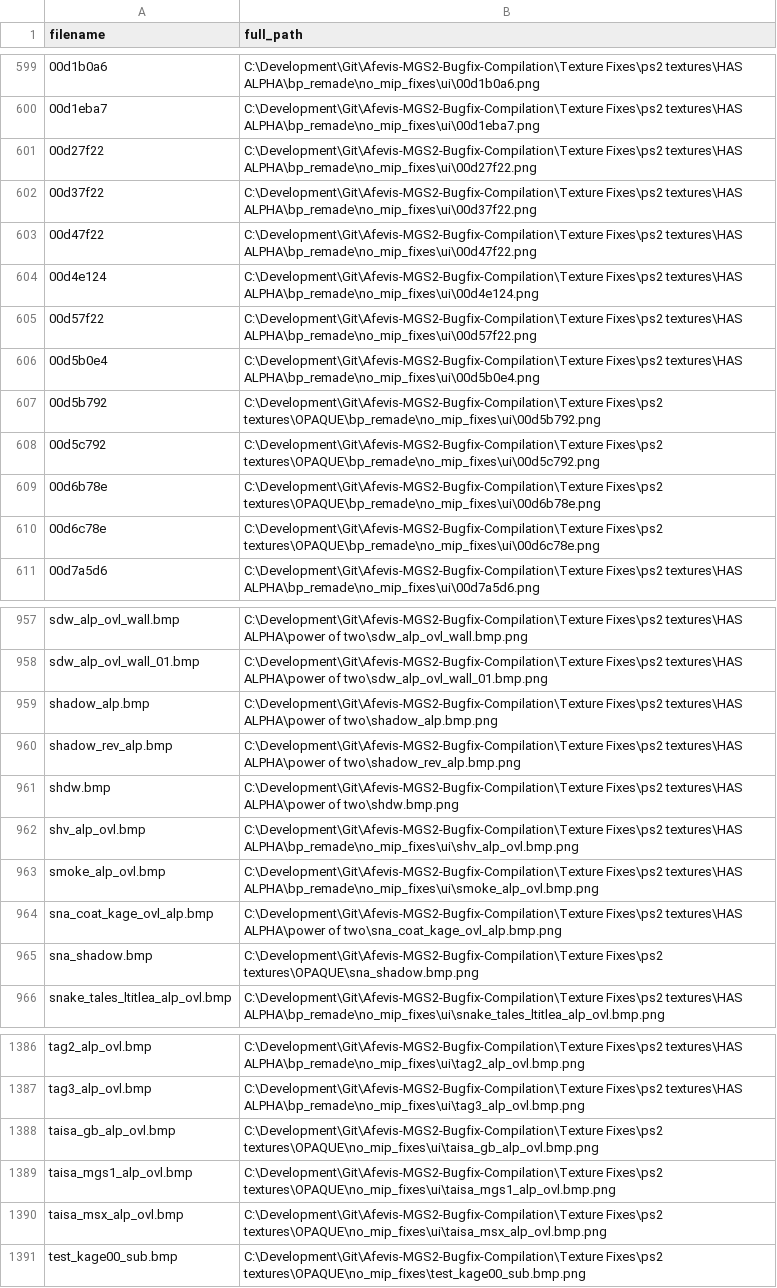
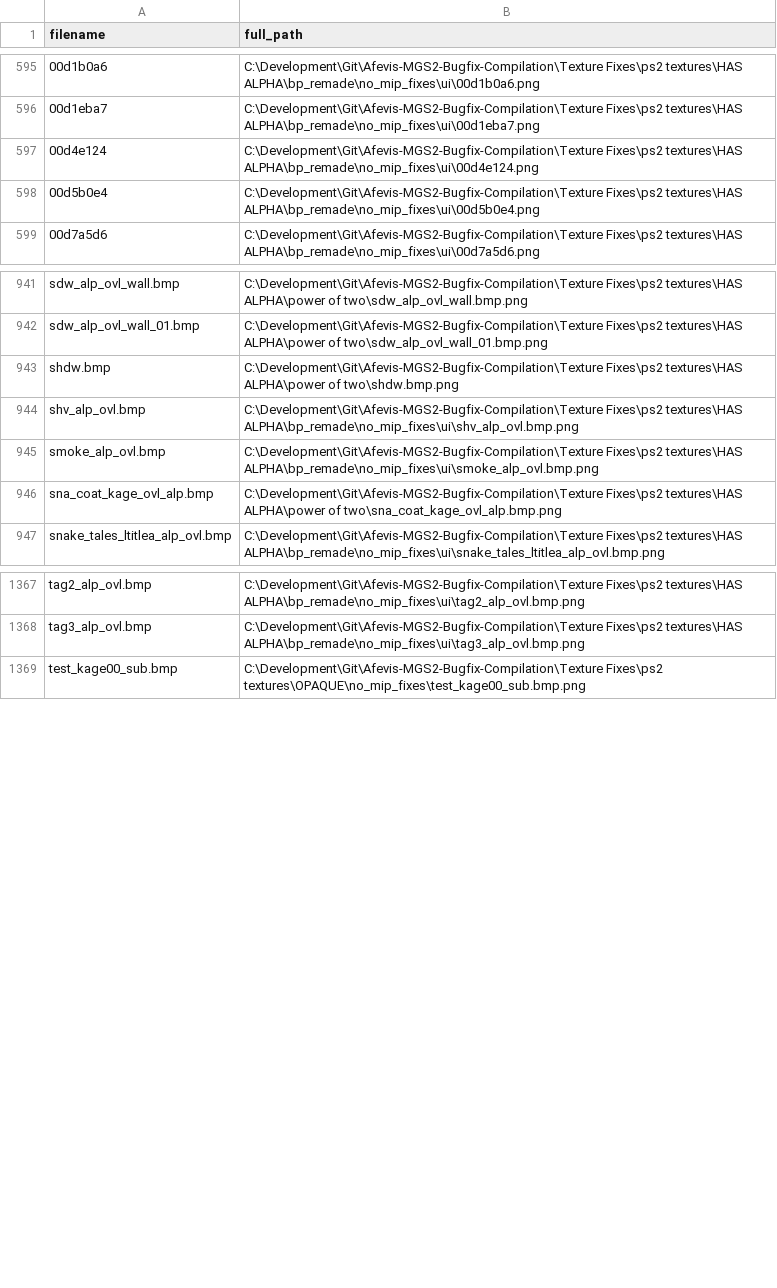
Before and after one commit to ShizCalev/MGS2-Community-Bugfix-Compilation, a CSV file: Texture Fixes/Staging - 2x Upscaled/textures/flatlist/ovr_stm/_win/not_in_folder.csv, drawn as a sheet; only a part is shown, gaps mark what is left out; the diff covers the shown part only; the diff names each change by its address in the sheet, - before the commit and + after, or states it on an @@ line.

```diff
--- a/Texture Fixes/Staging - 2x Upscaled/textures/flatlist/ovr_stm/_win/not_in_folder.csv
+++ b/Texture Fixes/Staging - 2x Upscaled/textures/flatlist/ovr_stm/_win/not_in_folder.csv
-row 601: 00d27f22 | C:\Development\Git\Afevis-MGS2-Bugfix-Compilation\Texture Fixes\ps2 textures\HAS ALPHA\bp_remade\no_mip_fixes\ui\00d27f22.png
-row 602: 00d37f22 | C:\Development\Git\Afevis-MGS2-Bugfix-Compilation\Texture Fixes\ps2 textures\HAS ALPHA\bp_remade\no_mip_fixes\ui\00d37f22.png
-row 603: 00d47f22 | C:\Development\Git\Afevis-MGS2-Bugfix-Compilation\Texture Fixes\ps2 textures\HAS ALPHA\bp_remade\no_mip_fixes\ui\00d47f22.png
-row 605: 00d57f22 | C:\Development\Git\Afevis-MGS2-Bugfix-Compilation\Texture Fixes\ps2 textures\HAS ALPHA\bp_remade\no_mip_fixes\ui\00d57f22.png
-row 607: 00d5b792 | C:\Development\Git\Afevis-MGS2-Bugfix-Compilation\Texture Fixes\ps2 textures\OPAQUE\bp_remade\no_mip_fixes\ui\00d5b792.png
-row 608: 00d5c792 | C:\Development\Git\Afevis-MGS2-Bugfix-Compilation\Texture Fixes\ps2 textures\OPAQUE\bp_remade\no_mip_fixes\ui\00d5c792.png
-row 609: 00d6b78e | C:\Development\Git\Afevis-MGS2-Bugfix-Compilation\Texture Fixes\ps2 textures\OPAQUE\bp_remade\no_mip_fixes\ui\00d6b78e.png
-row 610: 00d6c78e | C:\Development\Git\Afevis-MGS2-Bugfix-Compilation\Texture Fixes\ps2 textures\OPAQUE\bp_remade\no_mip_fixes\ui\00d6c78e.png
-row 959: shadow_alp.bmp | C:\Development\Git\Afevis-MGS2-Bugfix-Compilation\Texture Fixes\ps2 textures\HAS ALPHA\power of two\shadow_alp.bmp.png
-row 960: shadow_rev_alp.bmp | C:\Development\Git\Afevis-MGS2-Bugfix-Compilation\Texture Fixes\ps2 textures\HAS ALPHA\power of two\shadow_rev_alp.bmp.png
-row 965: sna_shadow.bmp | C:\Development\Git\Afevis-MGS2-Bugfix-Compilation\Texture Fixes\ps2 textures\OPAQUE\sna_shadow.bmp.png
-row 1388: taisa_gb_alp_ovl.bmp | C:\Development\Git\Afevis-MGS2-Bugfix-Compilation\Texture Fixes\ps2 textures\OPAQUE\no_mip_fixes\ui\taisa_gb_alp_ovl.bmp.png
-row 1389: taisa_mgs1_alp_ovl.bmp | C:\Development\Git\Afevis-MGS2-Bugfix-Compilation\Texture Fixes\ps2 textures\OPAQUE\no_mip_fixes\ui\taisa_mgs1_alp_ovl.bmp.png
-row 1390: taisa_msx_alp_ovl.bmp | C:\Development\Git\Afevis-MGS2-Bugfix-Compilation\Texture Fixes\ps2 textures\OPAQUE\no_mip_fixes\ui\taisa_msx_alp_ovl.bmp.png
```
Also changed, not shown: 8 removed rows elsewhere in this file, Texture Fixes/Staging - 4x Upscaled/textures/flatlist/ovr_stm/_win/not_in_folder.csv, 2 other files.
